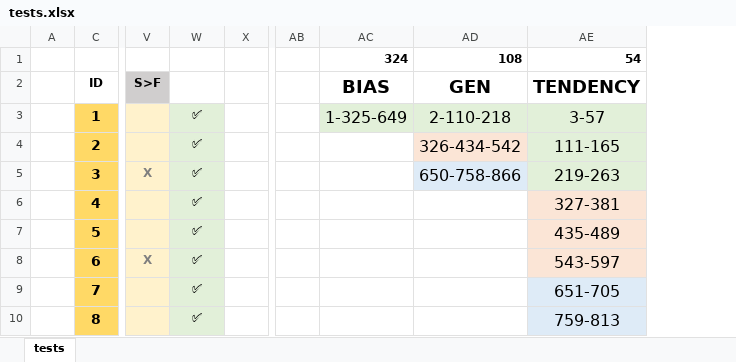
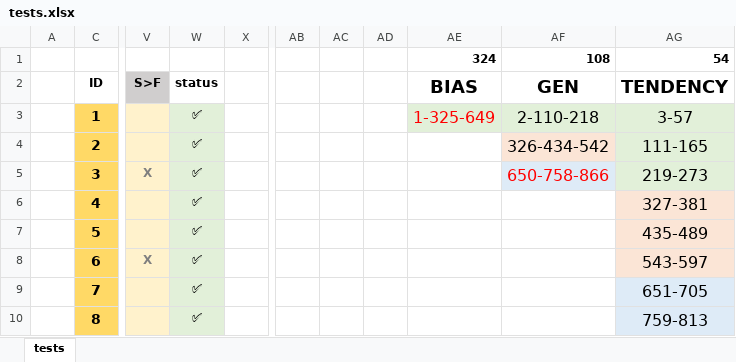
Before and after one commit to burcia1711/word-order-simulation, an Excel workbook: tests.xlsx, sheet tests, drawn as a sheet; only a part is shown, gaps mark what is left out; values as stored, in another font and other column widths than the file's, no borders; addresses are those after the commit; the diff names each change by its address in the sheet, - before the commit and + after, or states it on an @@ line.

```diff
--- a/tests.xlsx (sheet tests)
+++ b/tests.xlsx (sheet tests)
+column AC, empty
+column AD, empty
-W2: (empty)
+W2: status
-AE3 text colour: black
+AE3 text colour: #FF0000
-AF5 text colour: black
+AF5 text colour: #FF0000
-AG5: 219-263
+AG5: 219-273
```
Also changed, not shown: 1 other file.
